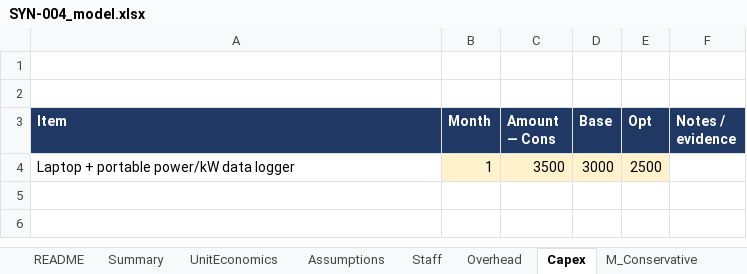
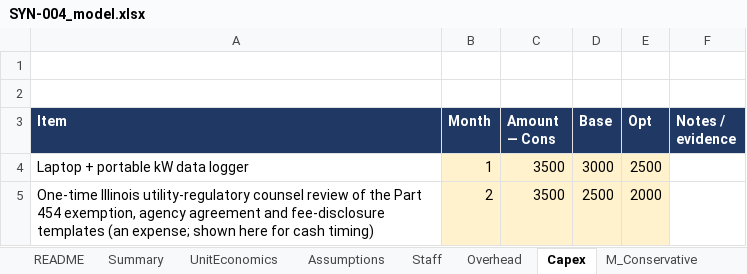
Before and after one commit to arnavhiteshpatel-cloud/playground, an Excel workbook: project-atlas/08_financial_models/SYN-004_model.xlsx, sheet Capex, drawn as a sheet; values as stored, in another font and other column widths than the file's, no borders; the diff names each change by its address in the sheet, - before the commit and + after, or states it on an @@ line.

```diff
--- a/project-atlas/08_financial_models/SYN-004_model.xlsx (sheet Capex)
+++ b/project-atlas/08_financial_models/SYN-004_model.xlsx (sheet Capex)
-A4 (Item): Laptop + portable power/kW data logger
+A4 (Item): Laptop + portable kW data logger
+row 5: One-time Illinois utility-regulatory counsel review of the Part 454 exemption, agency agreement and fee-disclosure templates (an expense; shown here for cash timing) | 2 | 3500 | 2500 | 2000
```
Also changed, not shown: sheet M_Base, sheet M_Optimistic, sheet M_Conservative, sheet Stress, sheet Sensitivity, sheet Assumptions, 4 more sheets, project-atlas/08_financial_models/SYN-001_model.xlsx, project-atlas/08_financial_models/WS05-007_model.xlsx, 30 other files.
